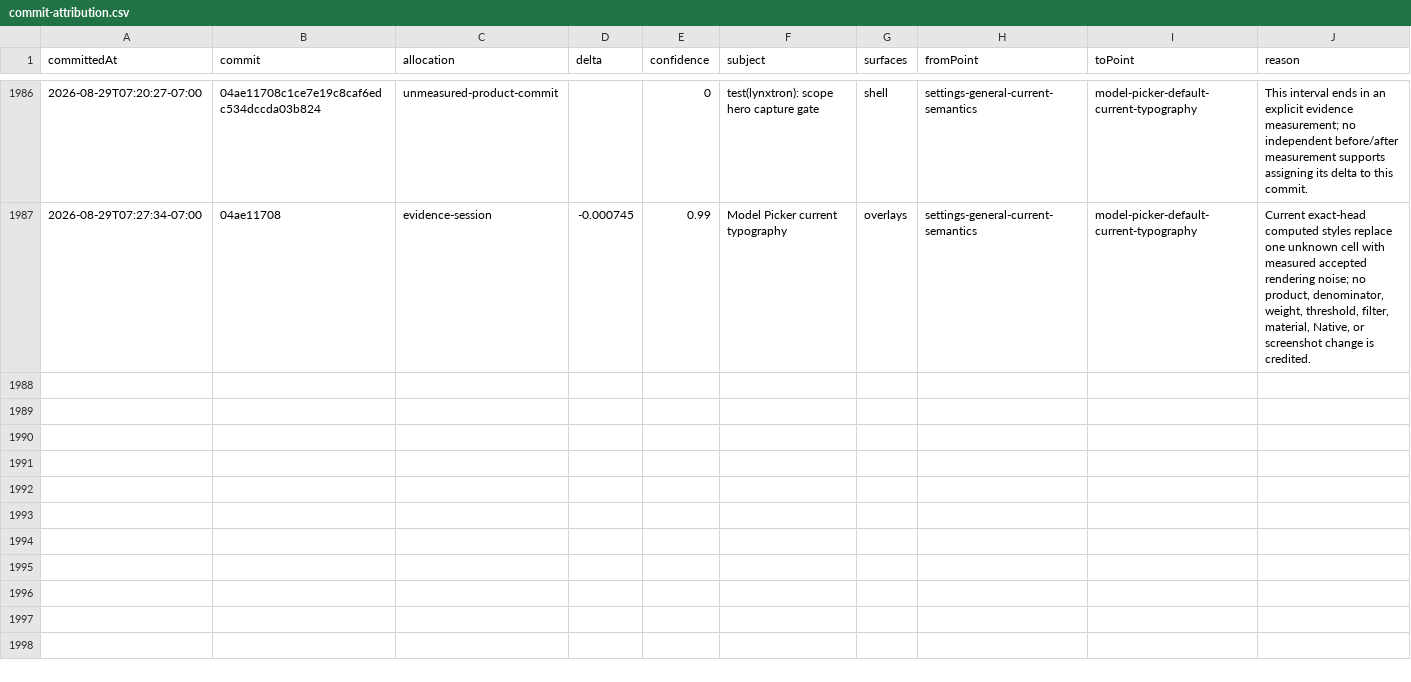
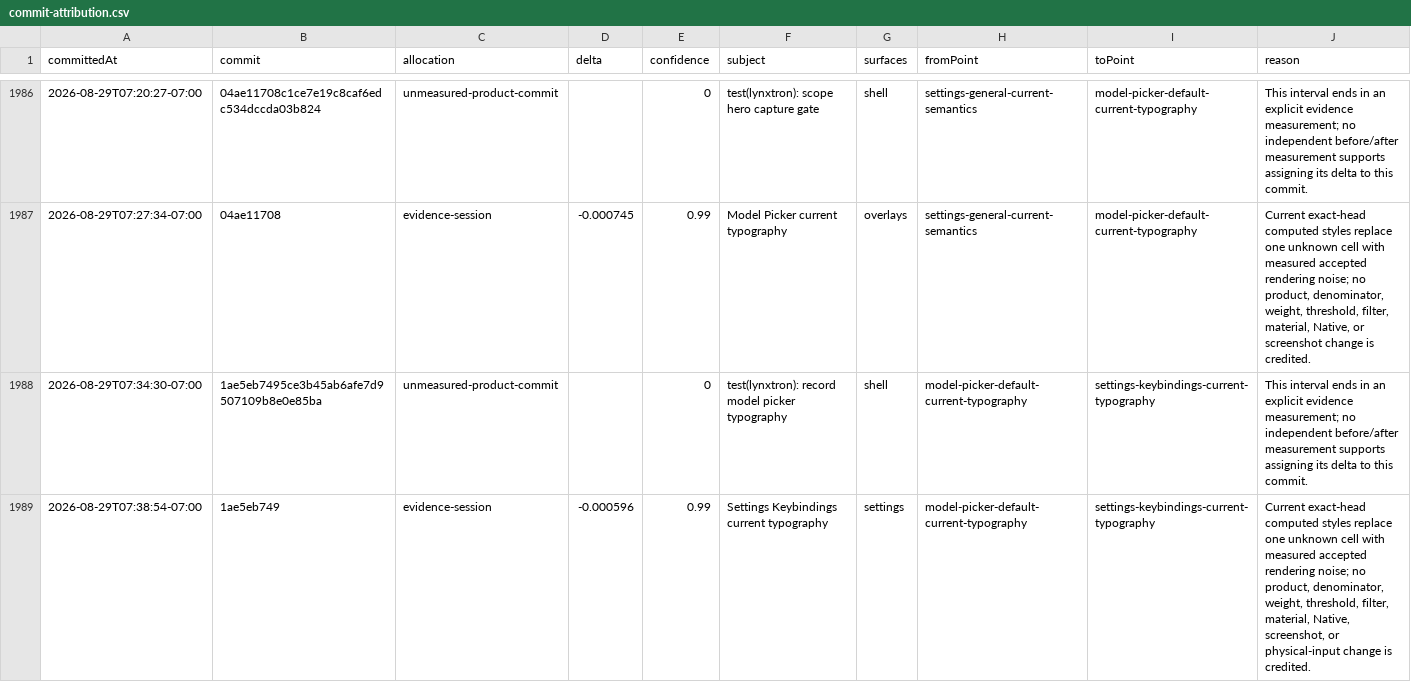
Before and after one commit to Huxpro/t3code-lynxtron, a CSV file: apps/lynxtron/reports/fidelity-loss/commit-attribution.csv, drawn as a sheet; only a part is shown, gaps mark what is left out; the diff names each change by its address in the sheet, - before the commit and + after, or states it on an @@ line.

Commit message:
test(lynxtron): record keybindings typography
Co-authored-by: TRAE CLI <noreply@bytedance.com>

```diff
--- a/apps/lynxtron/reports/fidelity-loss/commit-attribution.csv
+++ b/apps/lynxtron/reports/fidelity-loss/commit-attribution.csv
+row 1988: 2026-08-29T07:34:30-07:00 | 1ae5eb7495ce3b45ab6afe7d9507109b8e0e85ba | unmeasured-product-commit |  | 0 | test(lynxtron): record model picker typography | shell | model-picker-default-current-typography | settings-keybindings-current-typography | This interval ends in an explicit evidence measurement; no independent before/after measurement supports assigning its delta to this commit.
+row 1989: 2026-08-29T07:38:54-07:00 | 1ae5eb749 | evidence-session | -0.000596 | 0.99 | Settings Keybindings current typography | settings | model-picker-default-current-typography | settings-keybindings-current-typography | Current exact-head computed styles replace one unknown cell with measured accepted rendering noise; no product, denominator, weight, threshold, filter, material, Native, screenshot, or physical-input change is credited.
```
Also changed, not shown: apps/lynxtron/reports/fidelity-loss/history.csv, 9 other files.
